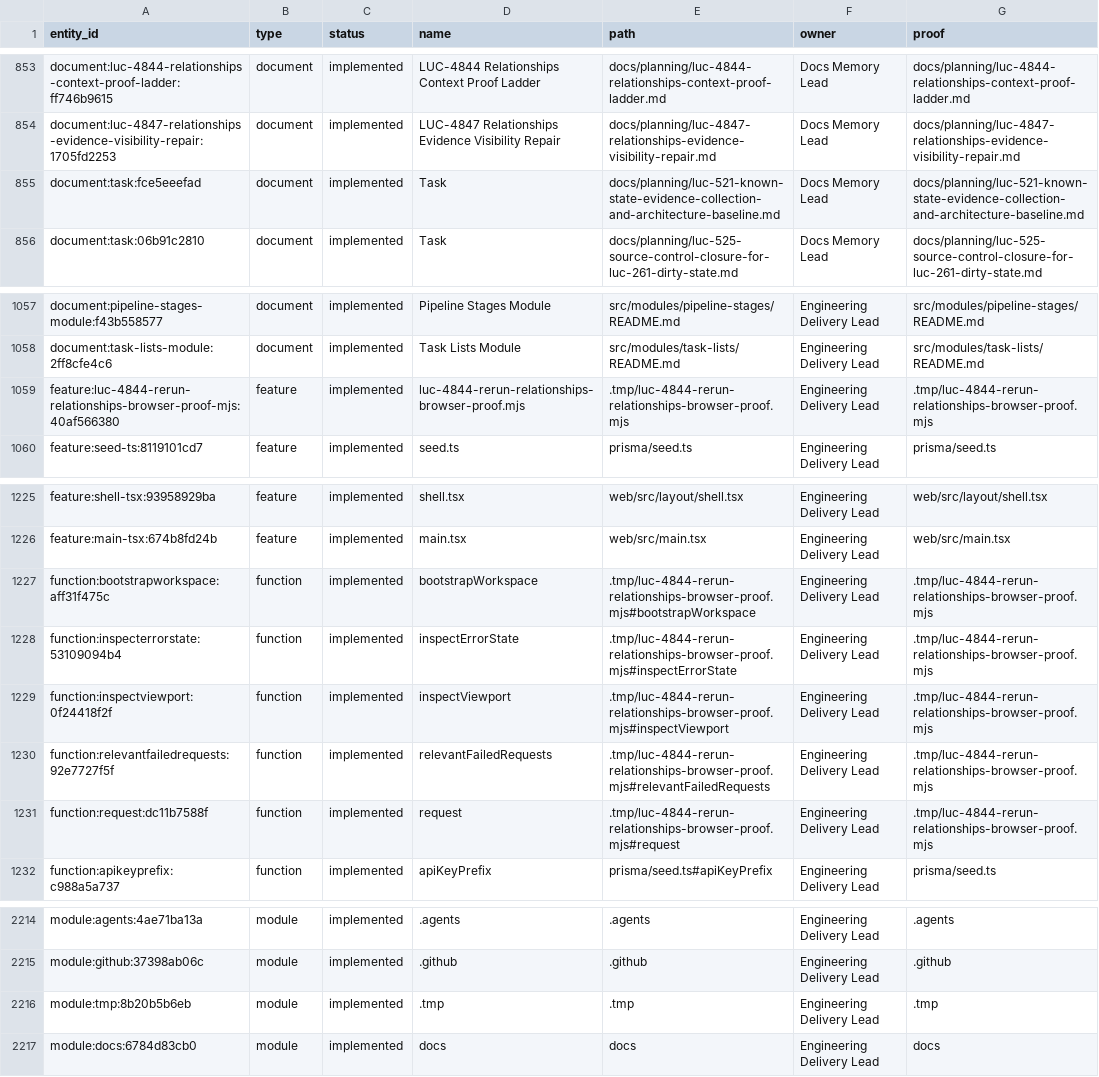
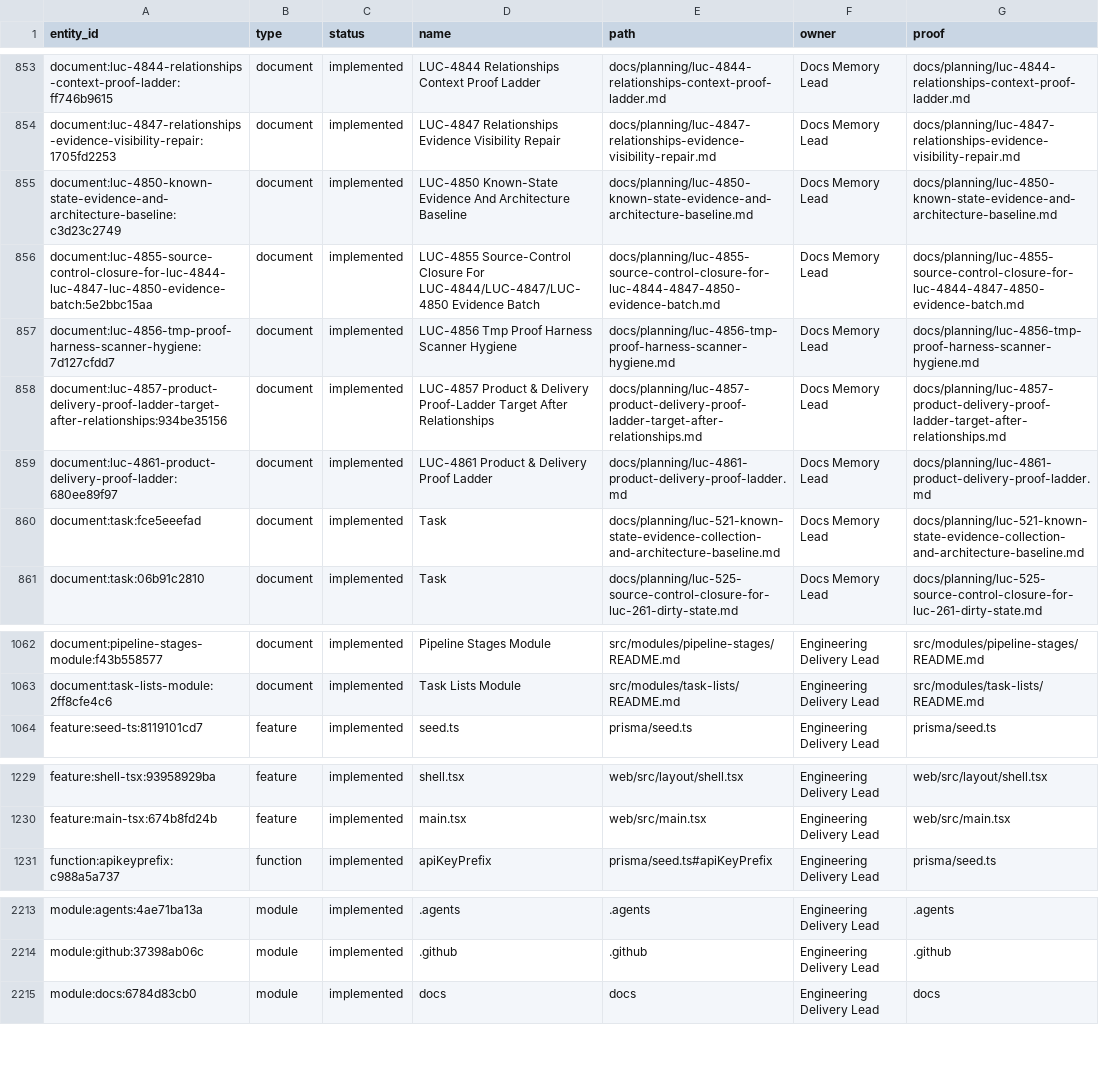
Before and after one commit to Wroblewski-Patryk/Roost, a CSV file: docs/graphs/architecture-proof-register.csv, drawn as a sheet; only a part is shown, gaps mark what is left out.

```diff
--- a/docs/graphs/architecture-proof-register.csv
+++ b/docs/graphs/architecture-proof-register.csv
@@ -854,2 +854,7 @@
 "document:luc-4847-relationships-evidence-visibility-repair:1705fd2253","document","implemented","LUC-4847 Relationships Evidence Visibility Repair","docs/planning/luc-4847-relationships-evidence-visibility-repair.md","Docs Memory Lead","docs/planning/luc-4847-relationships-evidence-visibility-repair.md"
+"document:luc-4850-known-state-evidence-and-architecture-baseline:c3d23c2749","document","implemented","LUC-4850 Known-State Evidence And Architecture Baseline","docs/planning/luc-4850-known-state-evidence-and-architecture-baseline.md","Docs Memory Lead","docs/planning/luc-4850-known-state-evidence-and-architecture-baseline.md"
+"document:luc-4855-source-control-closure-for-luc-4844-luc-4847-luc-4850-evidence-batch:5e2bbc15aa","document","implemented","LUC-4855 Source-Control Closure For LUC-4844/LUC-4847/LUC-4850 Evidence Batch","docs/planning/luc-4855-source-control-closure-for-luc-4844-4847-4850-evidence-batch.md","Docs Memory Lead","docs/planning/luc-4855-source-control-closure-for-luc-4844-4847-4850-evidence-batch.md"
+"document:luc-4856-tmp-proof-harness-scanner-hygiene:7d127cfdd7","document","implemented","LUC-4856 Tmp Proof Harness Scanner Hygiene","docs/planning/luc-4856-tmp-proof-harness-scanner-hygiene.md","Docs Memory Lead","docs/planning/luc-4856-tmp-proof-harness-scanner-hygiene.md"
+"document:luc-4857-product-delivery-proof-ladder-target-after-relationships:934be35156","document","implemented","LUC-4857 Product & Delivery Proof-Ladder Target After Relationships","docs/planning/luc-4857-product-delivery-proof-ladder-target-after-relationships.md","Docs Memory Lead","docs/planning/luc-4857-product-delivery-proof-ladder-target-after-relationships.md"
+"document:luc-4861-product-delivery-proof-ladder:680ee89f97","document","implemented","LUC-4861 Product & Delivery Proof Ladder","docs/planning/luc-4861-product-delivery-proof-ladder.md","Docs Memory Lead","docs/planning/luc-4861-product-delivery-proof-ladder.md"
 "document:task:fce5eeefad","document","implemented","Task","docs/planning/luc-521-known-state-evidence-collection-and-architecture-baseline.md","Docs Memory Lead","docs/planning/luc-521-known-state-evidence-collection-and-architecture-baseline.md"
@@ -1058,3 +1063,2 @@
 "document:task-lists-module:2ff8cfe4c6","document","implemented","Task Lists Module","src/modules/task-lists/README.md","Engineering Delivery Lead","src/modules/task-lists/README.md"
-"feature:luc-4844-rerun-relationships-browser-proof-mjs:40af566380","feature","implemented","luc-4844-rerun-relationships-browser-proof.mjs",".tmp/luc-4844-rerun-relationships-browser-proof.mjs","Engineering Delivery Lead",".tmp/luc-4844-rerun-relationships-browser-proof.mjs"
 "feature:seed-ts:8119101cd7","feature","implemented","seed.ts","prisma/seed.ts","Engineering Delivery Lead","prisma/seed.ts"
@@ -1226,7 +1230,2 @@
 "feature:main-tsx:674b8fd24b","feature","implemented","main.tsx","web/src/main.tsx","Engineering Delivery Lead","web/src/main.tsx"
-"function:bootstrapworkspace:aff31f475c","function","implemented","bootstrapWorkspace",".tmp/luc-4844-rerun-relationships-browser-proof.mjs#bootstrapWorkspace","Engineering Delivery Lead",".tmp/luc-4844-rerun-relationships-browser-proof.mjs"
-"function:inspecterrorstate:53109094b4","function","implemented","inspectErrorState",".tmp/luc-4844-rerun-relationships-browser-proof.mjs#inspectErrorState","Engineering Delivery Lead",".tmp/luc-4844-rerun-relationships-browser-proof.mjs"
-"function:inspectviewport:0f24418f2f","function","implemented","inspectViewport",".tmp/luc-4844-rerun-relationships-browser-proof.mjs#inspectViewport","Engineering Delivery Lead",".tmp/luc-4844-rerun-relationships-browser-proof.mjs"
-"function:relevantfailedrequests:92e7727f5f","function","implemented","relevantFailedRequests",".tmp/luc-4844-rerun-relationships-browser-proof.mjs#relevantFailedRequests","Engineering Delivery Lead",".tmp/luc-4844-rerun-relationships-browser-proof.mjs"
-"function:request:dc11b7588f","function","implemented","request",".tmp/luc-4844-rerun-relationships-browser-proof.mjs#request","Engineering Delivery Lead",".tmp/luc-4844-rerun-relationships-browser-proof.mjs"
 "function:apikeyprefix:c988a5a737","function","implemented","apiKeyPrefix","prisma/seed.ts#apiKeyPrefix","Engineering Delivery Lead","prisma/seed.ts"
@@ -2215,3 +2214,2 @@
 "module:github:37398ab06c","module","implemented",".github",".github","Engineering Delivery Lead",".github"
-"module:tmp:8b20b5b6eb","module","implemented",".tmp",".tmp","Engineering Delivery Lead",".tmp"
 "module:docs:6784d83cb0","module","implemented","docs","docs","Engineering Delivery Lead","docs"
```
Also changed, not shown: docs/graphs/architecture-awareness.csv, 23 other files.
